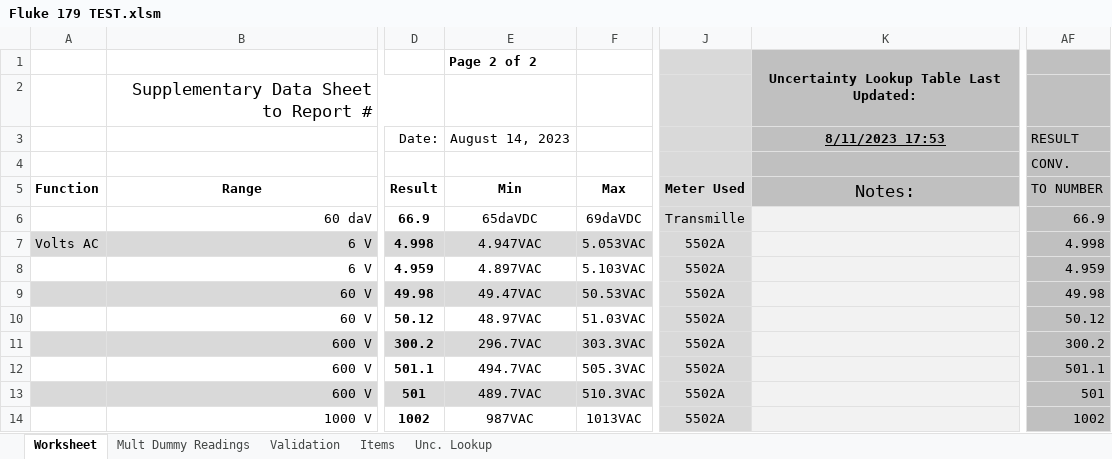
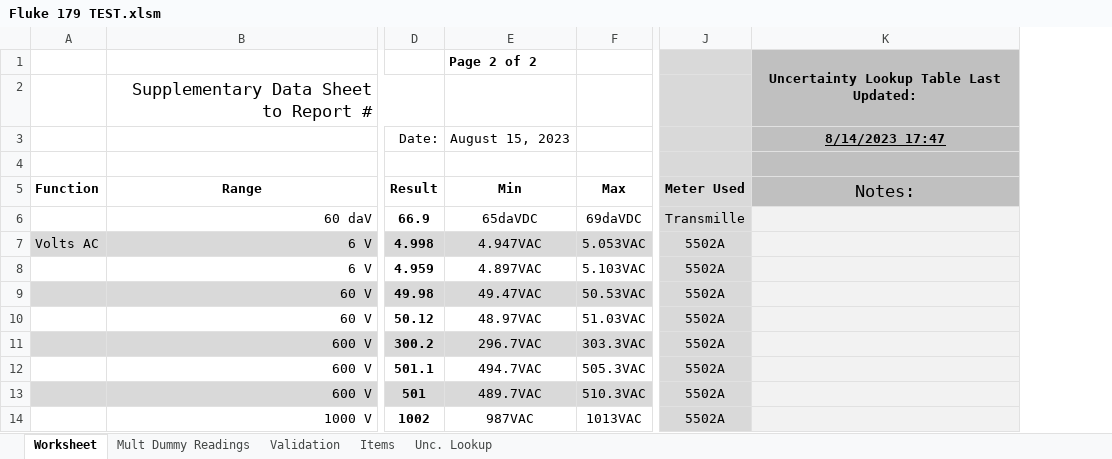
Before and after one commit to Johnson-Gage-Inspection-Inc/xl-Electrical-Workbook, an Excel workbook: Fluke 179 TEST.xlsm, sheet Worksheet, drawn as a sheet; only a part is shown, gaps mark what is left out; values as stored, in another font and other column widths than the file's, no borders; charts and pictures and conditional formats not drawn; the diff covers the shown part only; the diff names each change by its address in the sheet, - before the commit and + after, or states it on an @@ line.

```diff
--- a/Fluke 179 TEST.xlsm (sheet Worksheet)
+++ b/Fluke 179 TEST.xlsm (sheet Worksheet)
-column AF (TO NUMBER), rows 3-4: RESULT | CONV.; rows 6-14: 66.9 | 4.998 | 4.959 | 49.98 | 50.12 | 300.2 | 501.1 | 501 | 1002
-E3 (Min): August 14, 2023
+E3 (Min): August 15, 2023
-K3 (Notes:): 8/11/2023 17:53
+K3 (Notes:): 8/14/2023 17:47
```
Also changed, not shown: 41 removed rows and 40 edited cells elsewhere in this sheet, sheet Validation, sheet Mult Dummy Readings, sheet Unc. Lookup, formulas that keep their value.
